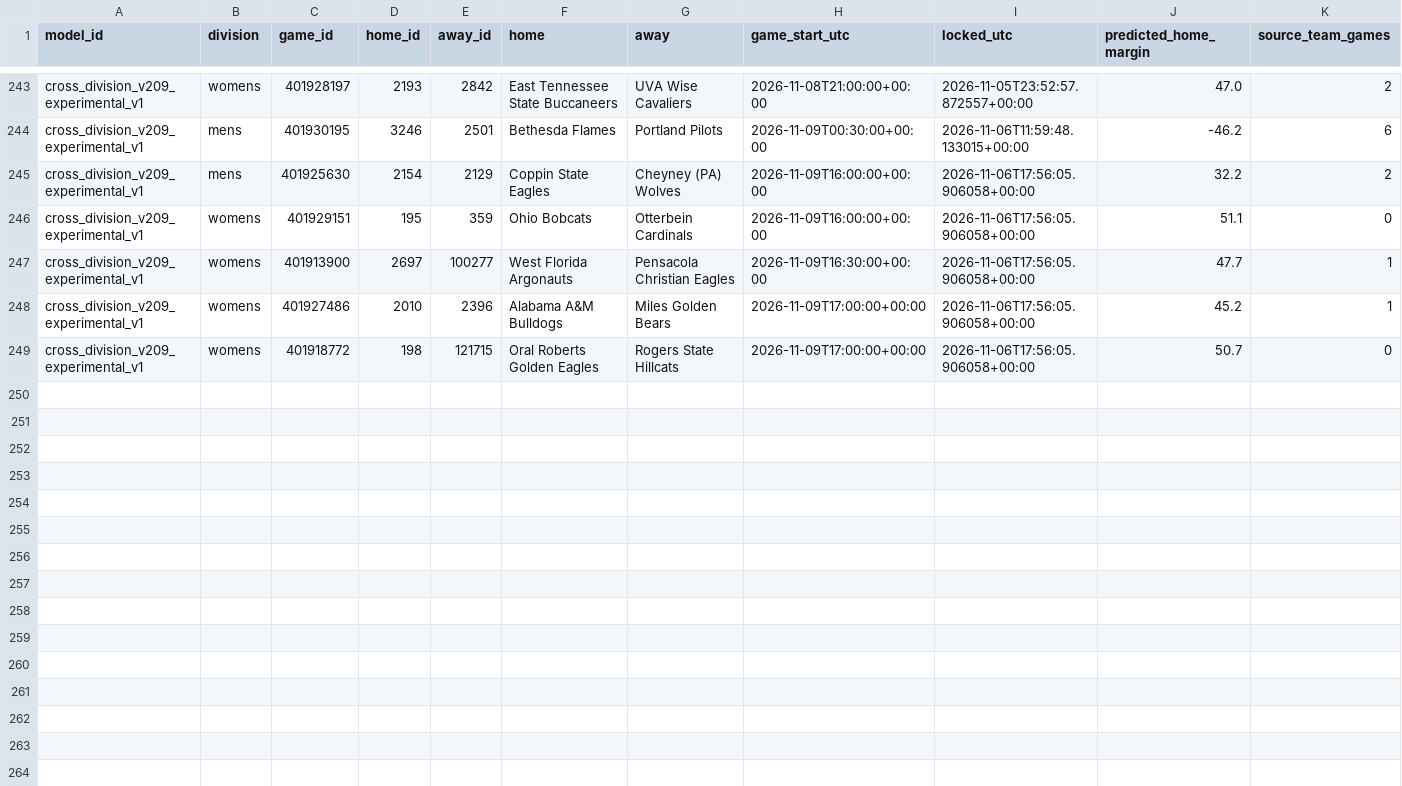
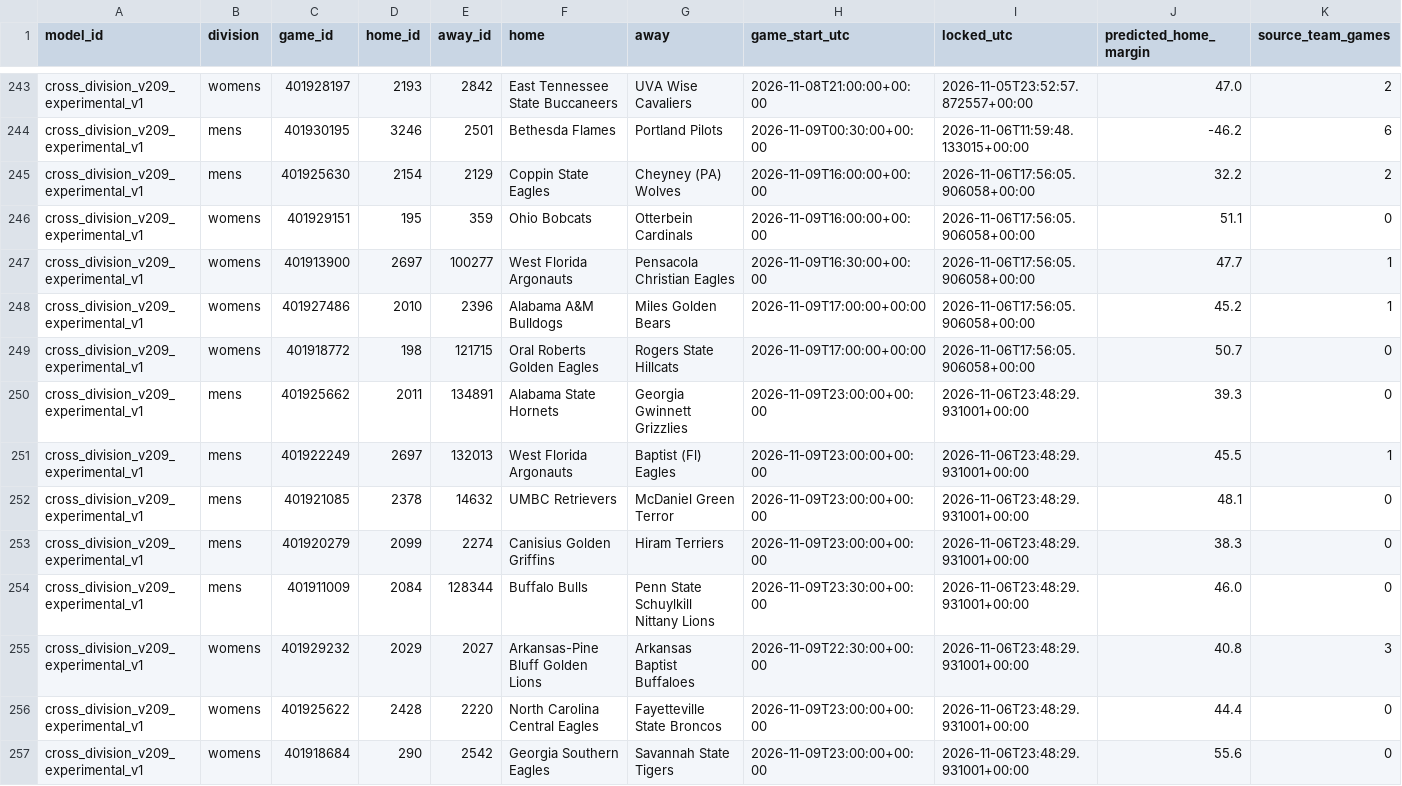
Before and after one commit to hcaver16-arch/college-basketball-ratings, a CSV file: data/cross_division_prospective/2026-27/forecasts.csv, drawn as a sheet; only a part is shown, gaps mark what is left out; rows hold the shown columns only; the diff names each change by its address in the sheet, - before the commit and + after, or states it on an @@ line.

```diff
--- a/data/cross_division_prospective/2026-27/forecasts.csv
+++ b/data/cross_division_prospective/2026-27/forecasts.csv
+row 250: cross_division_v209_experimental_v1 | mens | 401925662 | 2011 | 134891 | Alabama State Hornets | Georgia Gwinnett Grizzlies | 2026-11-09T23:00:00+00:00 | 2026-11-06T23:48:29.931001+00:00 | 39.3 | 0
+row 251: cross_division_v209_experimental_v1 | mens | 401922249 | 2697 | 132013 | West Florida Argonauts | Baptist (Fl) Eagles | 2026-11-09T23:00:00+00:00 | 2026-11-06T23:48:29.931001+00:00 | 45.5 | 1
+row 252: cross_division_v209_experimental_v1 | mens | 401921085 | 2378 | 14632 | UMBC Retrievers | McDaniel Green Terror | 2026-11-09T23:00:00+00:00 | 2026-11-06T23:48:29.931001+00:00 | 48.1 | 0
+row 253: cross_division_v209_experimental_v1 | mens | 401920279 | 2099 | 2274 | Canisius Golden Griffins | Hiram Terriers | 2026-11-09T23:00:00+00:00 | 2026-11-06T23:48:29.931001+00:00 | 38.3 | 0
+row 254: cross_division_v209_experimental_v1 | mens | 401911009 | 2084 | 128344 | Buffalo Bulls | Penn State Schuylkill Nittany Lions | 2026-11-09T23:30:00+00:00 | 2026-11-06T23:48:29.931001+00:00 | 46.0 | 0
+row 255: cross_division_v209_experimental_v1 | womens | 401929232 | 2029 | 2027 | Arkansas-Pine Bluff Golden Lions | Arkansas Baptist Buffaloes | 2026-11-09T22:30:00+00:00 | 2026-11-06T23:48:29.931001+00:00 | 40.8 | 3
+row 256: cross_division_v209_experimental_v1 | womens | 401925622 | 2428 | 2220 | North Carolina Central Eagles | Fayetteville State Broncos | 2026-11-09T23:00:00+00:00 | 2026-11-06T23:48:29.931001+00:00 | 44.4 | 0
+row 257: cross_division_v209_experimental_v1 | womens | 401918684 | 290 | 2542 | Georgia Southern Eagles | Savannah State Tigers | 2026-11-09T23:00:00+00:00 | 2026-11-06T23:48:29.931001+00:00 | 55.6 | 0
```
Also changed, not shown: data/cross_division_prospective/2026-27/results.csv, 1 other file.
